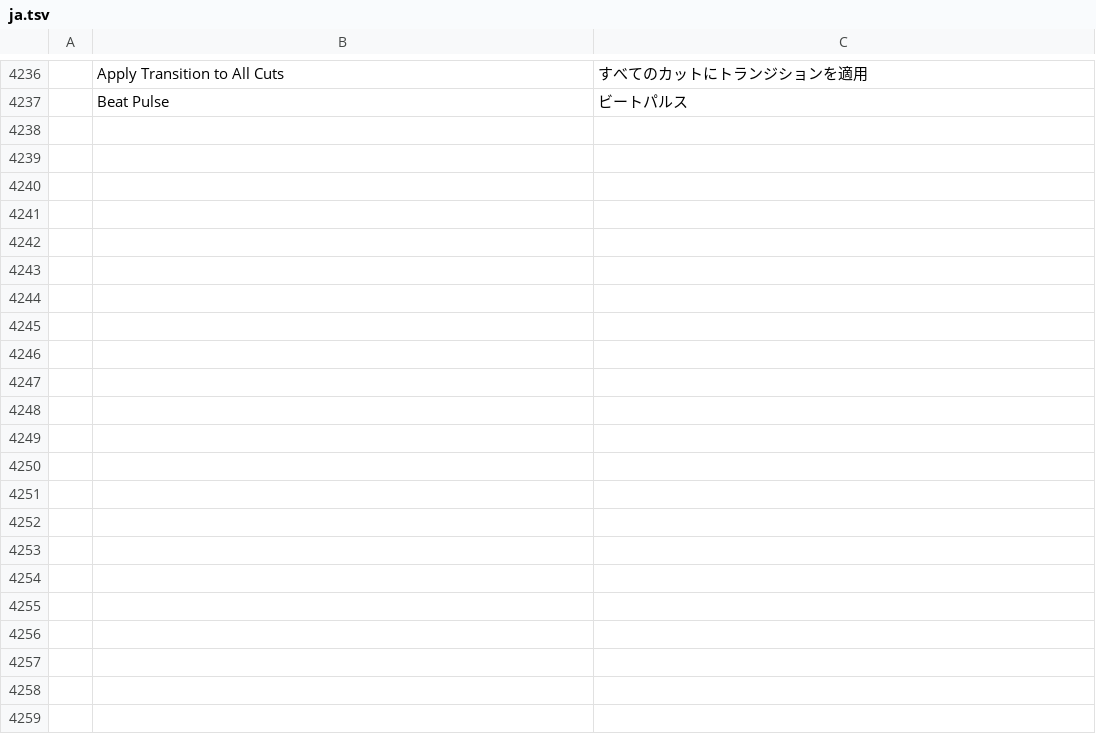
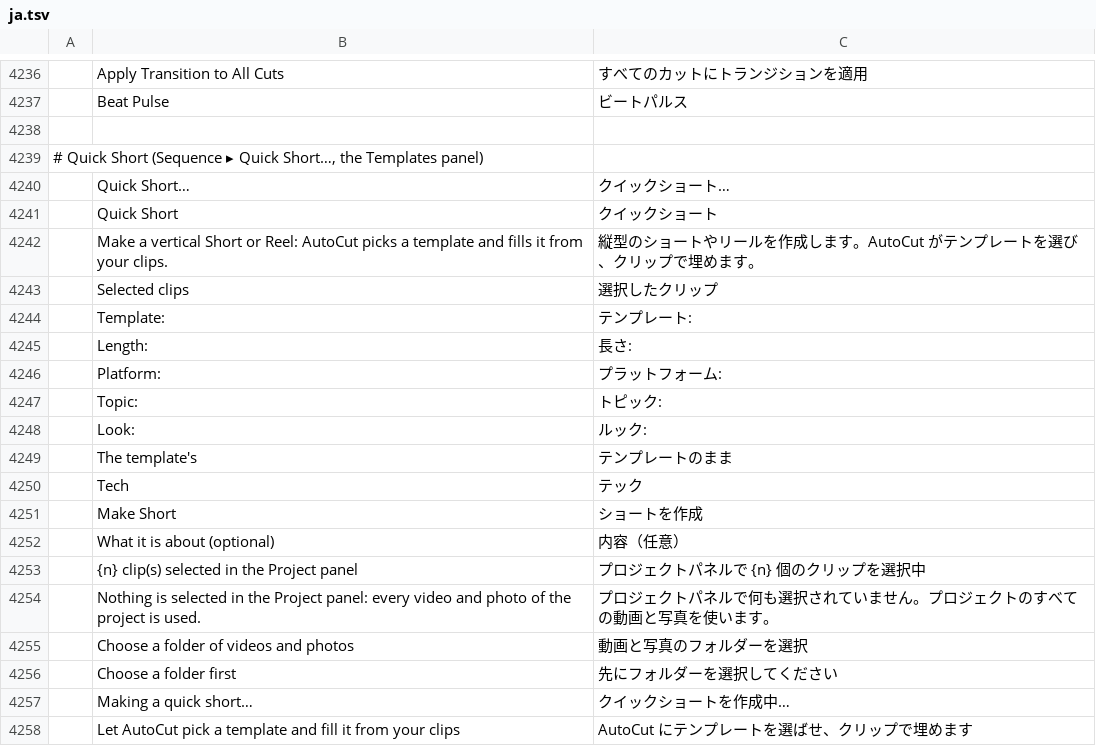
Before and after one commit to moheshmohan/AutoCut, a TSV file: crates/ui-egui/src/i18n/ja.tsv, drawn as a sheet; only a part is shown, gaps mark what is left out.

```diff
--- a/crates/ui-egui/src/i18n/ja.tsv
+++ b/crates/ui-egui/src/i18n/ja.tsv
@@ -4237 +4237,22 @@
 	Beat Pulse	ビートパルス
+
+# Quick Short (Sequence ▸ Quick Short…, the Templates panel)
+	Quick Short…	クイックショート…
+	Quick Short	クイックショート
+	Make a vertical Short or Reel: AutoCut picks a template and fills it from your clips.	縦型のショートやリールを作成します。AutoCut がテンプレートを選び、クリップで埋めます。
+	Selected clips	選択したクリップ
+	Template:	テンプレート:
+	Length:	長さ:
+	Platform:	プラットフォーム:
+	Topic:	トピック:
+	Look:	ルック:
+	The template's	テンプレートのまま
+	Tech	テック
+	Make Short	ショートを作成
+	What it is about (optional)	内容（任意）
+	{n} clip(s) selected in the Project panel	プロジェクトパネルで {n} 個のクリップを選択中
+	Nothing is selected in the Project panel: every video and photo of the project is used.	プロジェクトパネルで何も選択されていません。プロジェクトのすべての動画と写真を使います。
+	Choose a folder of videos and photos	動画と写真のフォルダーを選択
+	Choose a folder first	先にフォルダーを選択してください
+	Making a quick short…	クイックショートを作成中…
+	Let AutoCut pick a template and fill it from your clips	AutoCut にテンプレートを選ばせ、クリップで埋めます
```
Also changed, not shown: crates/ui-egui/src/i18n/es.tsv, crates/ui-egui/src/i18n/pt-br.tsv, 10 other files.
